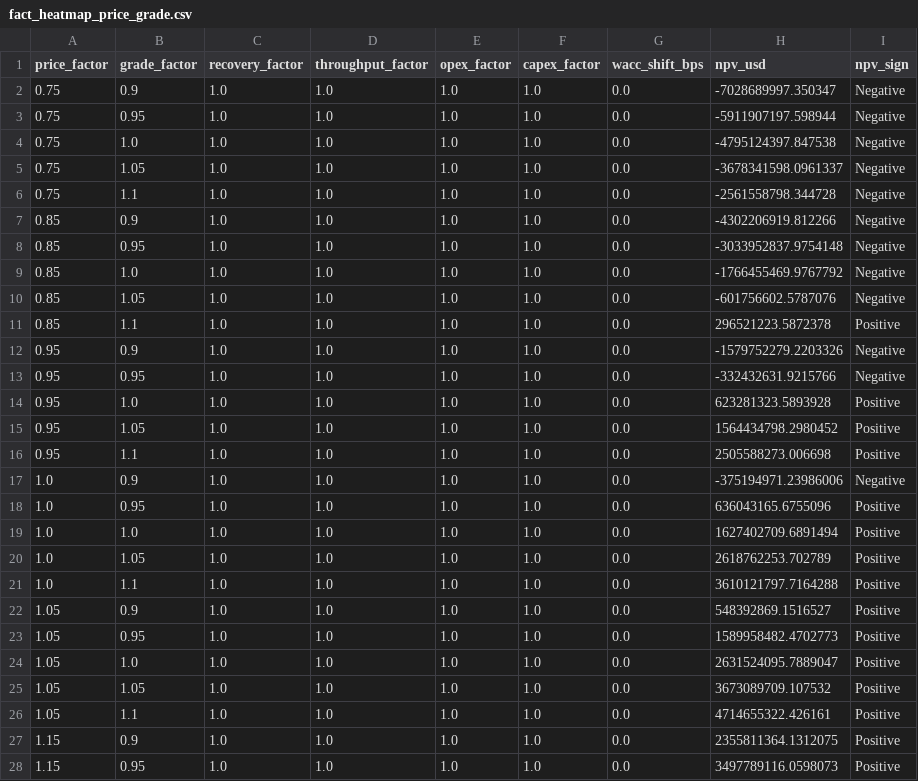
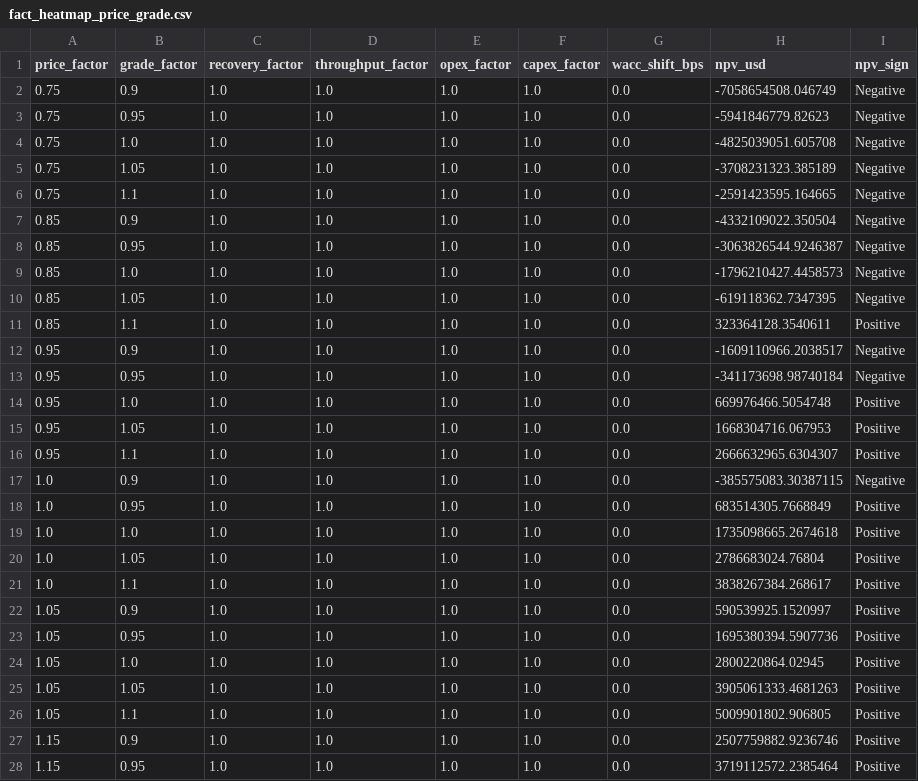
Before and after one commit to StarmanLabs/copper-mining-monitoring-bi, a CSV file: outputs/bi/fact_heatmap_price_grade.csv, drawn as a sheet; only a part is shown; the diff covers the shown part only.

```diff
--- a/outputs/bi/fact_heatmap_price_grade.csv
+++ b/outputs/bi/fact_heatmap_price_grade.csv
@@ -1,28 +1,28 @@
 price_factor,grade_factor,recovery_factor,throughput_factor,opex_factor,capex_factor,wacc_shift_bps,npv_usd,npv_sign
-0.75,0.9,1.0,1.0,1.0,1.0,0.0,-7028689997.350347,Negative
-0.75,0.95,1.0,1.0,1.0,1.0,0.0,-5911907197.598944,Negative
-0.75,1.0,1.0,1.0,1.0,1.0,0.0,-4795124397.847538,Negative
-0.75,1.05,1.0,1.0,1.0,1.0,0.0,-3678341598.0961337,Negative
-0.75,1.1,1.0,1.0,1.0,1.0,0.0,-2561558798.344728,Negative
-0.85,0.9,1.0,1.0,1.0,1.0,0.0,-4302206919.812266,Negative
-0.85,0.95,1.0,1.0,1.0,1.0,0.0,-3033952837.9754148,Negative
-0.85,1.0,1.0,1.0,1.0,1.0,0.0,-1766455469.9767792,Negative
-0.85,1.05,1.0,1.0,1.0,1.0,0.0,-601756602.5787076,Negative
-0.85,1.1,1.0,1.0,1.0,1.0,0.0,296521223.5872378,Positive
-0.95,0.9,1.0,1.0,1.0,1.0,0.0,-1579752279.2203326,Negative
-0.95,0.95,1.0,1.0,1.0,1.0,0.0,-332432631.9215766,Negative
-0.95,1.0,1.0,1.0,1.0,1.0,0.0,623281323.5893928,Positive
-0.95,1.05,1.0,1.0,1.0,1.0,0.0,1564434798.2980452,Positive
-0.95,1.1,1.0,1.0,1.0,1.0,0.0,2505588273.006698,Positive
-1.0,0.9,1.0,1.0,1.0,1.0,0.0,-375194971.23986006,Negative
-1.0,0.95,1.0,1.0,1.0,1.0,0.0,636043165.6755096,Positive
-1.0,1.0,1.0,1.0,1.0,1.0,0.0,1627402709.6891494,Positive
-1.0,1.05,1.0,1.0,1.0,1.0,0.0,2618762253.702789,Positive
-1.0,1.1,1.0,1.0,1.0,1.0,0.0,3610121797.7164288,Positive
-1.05,0.9,1.0,1.0,1.0,1.0,0.0,548392869.1516527,Positive
-1.05,0.95,1.0,1.0,1.0,1.0,0.0,1589958482.4702773,Positive
-1.05,1.0,1.0,1.0,1.0,1.0,0.0,2631524095.7889047,Positive
-1.05,1.05,1.0,1.0,1.0,1.0,0.0,3673089709.107532,Positive
-1.05,1.1,1.0,1.0,1.0,1.0,0.0,4714655322.426161,Positive
-1.15,0.9,1.0,1.0,1.0,1.0,0.0,2355811364.1312075,Positive
-1.15,0.95,1.0,1.0,1.0,1.0,0.0,3497789116.0598073,Positive
+0.75,0.9,1.0,1.0,1.0,1.0,0.0,-7058654508.046749,Negative
+0.75,0.95,1.0,1.0,1.0,1.0,0.0,-5941846779.82623,Negative
+0.75,1.0,1.0,1.0,1.0,1.0,0.0,-4825039051.605708,Negative
+0.75,1.05,1.0,1.0,1.0,1.0,0.0,-3708231323.385189,Negative
+0.75,1.1,1.0,1.0,1.0,1.0,0.0,-2591423595.164665,Negative
+0.85,0.9,1.0,1.0,1.0,1.0,0.0,-4332109022.350504,Negative
+0.85,0.95,1.0,1.0,1.0,1.0,0.0,-3063826544.9246387,Negative
+0.85,1.0,1.0,1.0,1.0,1.0,0.0,-1796210427.4458573,Negative
+0.85,1.05,1.0,1.0,1.0,1.0,0.0,-619118362.7347395,Negative
+0.85,1.1,1.0,1.0,1.0,1.0,0.0,323364128.3540611,Positive
+0.95,0.9,1.0,1.0,1.0,1.0,0.0,-1609110966.2038517,Negative
+0.95,0.95,1.0,1.0,1.0,1.0,0.0,-341173698.98740184,Negative
+0.95,1.0,1.0,1.0,1.0,1.0,0.0,669976466.5054748,Positive
+0.95,1.05,1.0,1.0,1.0,1.0,0.0,1668304716.067953,Positive
+0.95,1.1,1.0,1.0,1.0,1.0,0.0,2666632965.6304307,Positive
+1.0,0.9,1.0,1.0,1.0,1.0,0.0,-385575083.30387115,Negative
+1.0,0.95,1.0,1.0,1.0,1.0,0.0,683514305.7668849,Positive
+1.0,1.0,1.0,1.0,1.0,1.0,0.0,1735098665.2674618,Positive
+1.0,1.05,1.0,1.0,1.0,1.0,0.0,2786683024.76804,Positive
+1.0,1.1,1.0,1.0,1.0,1.0,0.0,3838267384.268617,Positive
+1.05,0.9,1.0,1.0,1.0,1.0,0.0,590539925.1520997,Positive
+1.05,0.95,1.0,1.0,1.0,1.0,0.0,1695380394.5907736,Positive
+1.05,1.0,1.0,1.0,1.0,1.0,0.0,2800220864.02945,Positive
+1.05,1.05,1.0,1.0,1.0,1.0,0.0,3905061333.4681263,Positive
+1.05,1.1,1.0,1.0,1.0,1.0,0.0,5009901802.906805,Positive
+1.15,0.9,1.0,1.0,1.0,1.0,0.0,2507759882.9236746,Positive
+1.15,0.95,1.0,1.0,1.0,1.0,0.0,3719112572.2385464,Positive
```
Also changed, not shown: 8 edited cells elsewhere in this file, outputs/bi/benchmark_comparison.csv, outputs/bi/dim_metric.csv, 11 other files.
